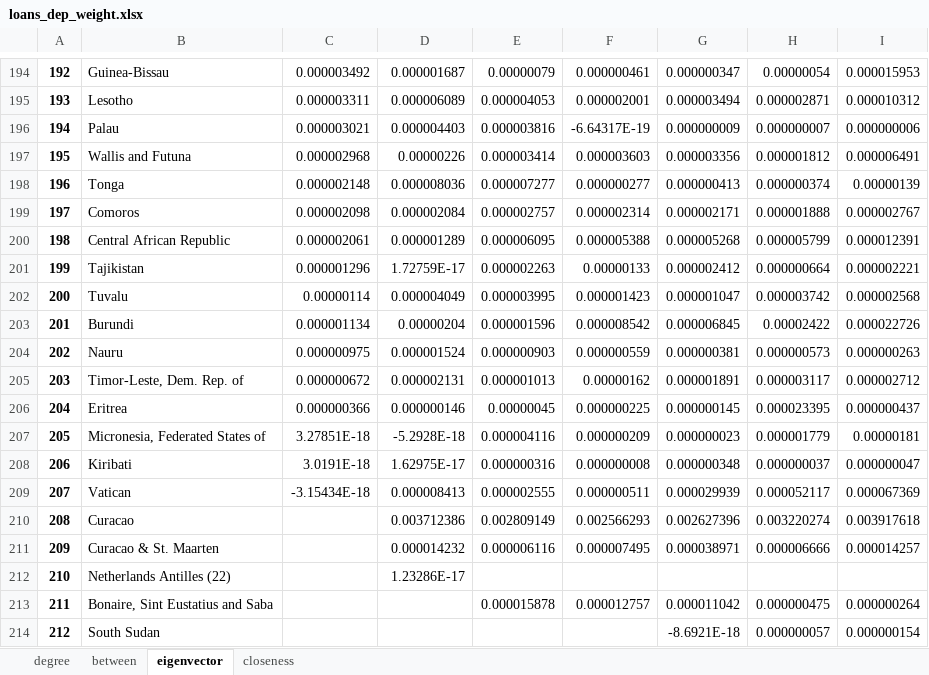
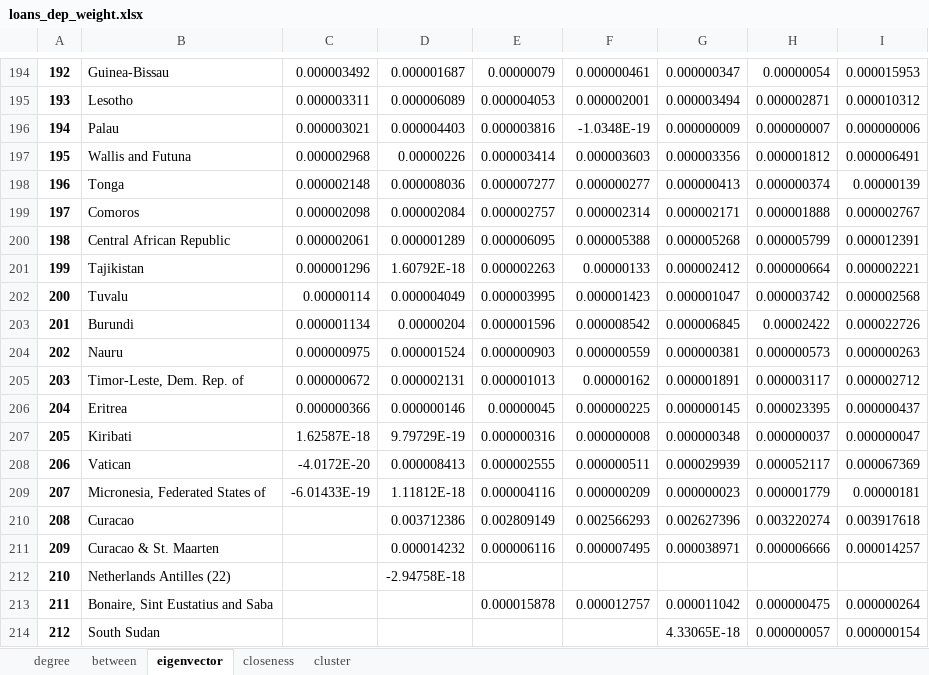
Before and after one commit to dshen1/imf_gff_metwork, an Excel workbook: result/excel/loans_dep_weight.xlsx, sheet eigenvector, drawn as a sheet; only a part is shown, gaps mark what is left out; values as stored, in another font and other column widths than the file's, no borders; removed rows and columns are numbered as before the commit, all else as after; the diff names each change by its address in the sheet, - before the commit and + after, or states it on an @@ line.

```diff
--- a/result/excel/loans_dep_weight.xlsx (sheet eigenvector)
+++ b/result/excel/loans_dep_weight.xlsx (sheet eigenvector)
+sheet tab: cluster
-F196: -6.64317E-19
+F196: -1.0348E-19
-D201: 1.72759E-17
+D201: 1.60792E-18
-row 207: 205 | Micronesia, Federated States of | 3.27851E-18 | -5.2928E-18 | 0.000004116 | 0.000000209 | 0.000000023 | 0.000001779 | 0.00000181
-A207: 206
+A207: 205
-C207: 3.0191E-18
+C207: 1.62587E-18
-D207: 1.62975E-17
+D207: 9.79729E-19
-A208: 207
+A208: 206
-C208: -3.15434E-18
+C208: -4.0172E-20
+row 209: 207 | Micronesia, Federated States of | -6.01433E-19 | 1.11812E-18 | 0.000004116 | 0.000000209 | 0.000000023 | 0.000001779 | 0.00000181
-D212: 1.23286E-17
+D212: -2.94758E-18
-G214: -8.6921E-18
+G214: 4.33065E-18
```
Also changed, not shown: sheet between, sheet degree, result/excel/CDIS_weight.xlsx, result/excel/CPIS_weight.xlsx, 5 other files.
